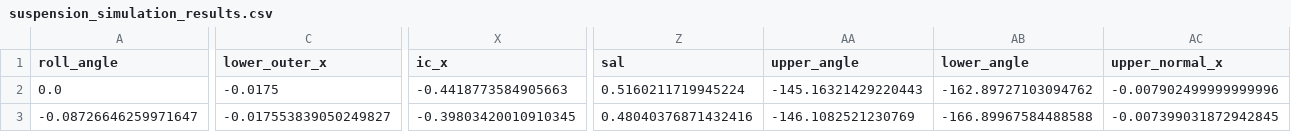
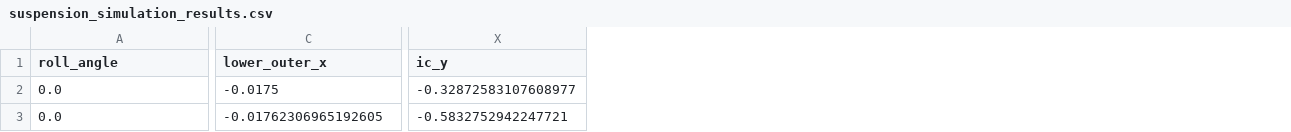
Before and after one commit to brent-88-123/suspcalc, a CSV file: suspension_simulation_results.csv, drawn as a sheet; only a part is shown, gaps mark what is left out; removed rows and columns are numbered as before the commit, all else as after; rows hold the shown columns only; the diff covers the shown part only; the diff names each change by its address in the sheet, - before the commit and + after, or states it on an @@ line.

```diff
--- a/suspension_simulation_results.csv
+++ b/suspension_simulation_results.csv
-column X (ic_x), row 2: -0.4418773584905663
+column X (ic_y), row 2: -0.32872583107608977
-column Z (sal), row 2: 0.5160211719945224
-column AA (upper_angle), row 2: -145.16321429220443
-column AB (lower_angle), row 2: -162.89727103094762
-column AC (upper_normal_x), row 2: -0.007902499999999996
-row 3: -0.08726646259971647 | -0.017553839050249827 | -0.39803420010910345 | 0.48040376871432416 | -146.1082521230769 | -166.89967584488588 | -0.007399031872942845
+row 3: 0.0 | -0.01762306965192605 | -0.5832752942247721
```
Also changed, not shown: 5 removed columns and 3 edited cells elsewhere in this file, 2 other files.
